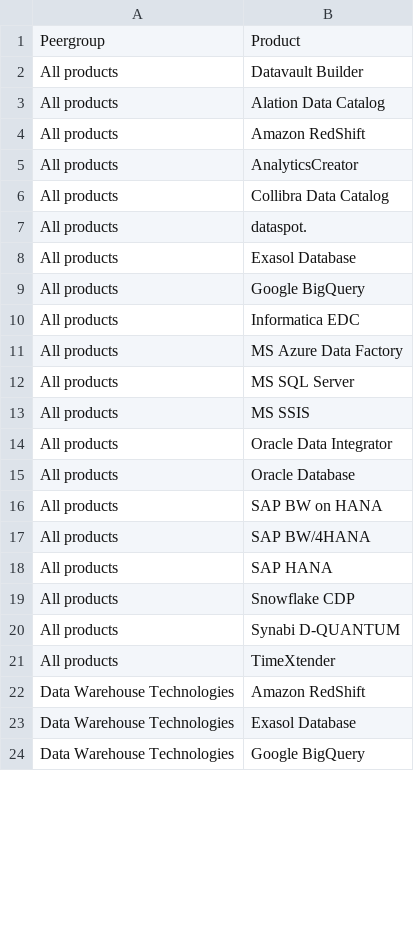
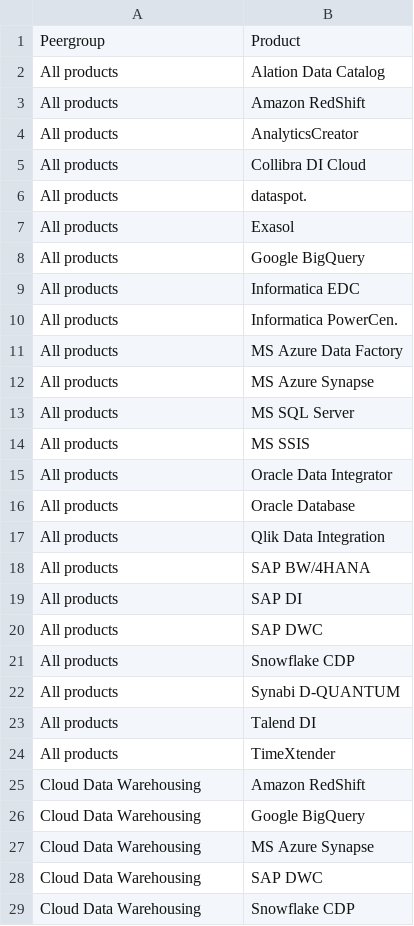
Before and after one commit to Ann-Katrinneeb/DM-Survey-22, a CSV file: src/data/peergroup.csv, drawn as a sheet; only a part is shown; the diff covers the shown part only.

```diff
--- a/src/data/peergroup.csv
+++ b/src/data/peergroup.csv
@@ -1,3 +1,2 @@
 Peergroup,Product
-All products,Datavault Builder
 All products,Alation Data Catalog
@@ -5,8 +4,10 @@ All products,Amazon RedShift
 All products,AnalyticsCreator
-All products,Collibra Data Catalog
+All products,Collibra DI Cloud
 All products,dataspot.
-All products,Exasol Database
+All products,Exasol
 All products,Google BigQuery
 All products,Informatica EDC
+All products,Informatica PowerCen.
 All products,MS Azure Data Factory
+All products,MS Azure Synapse
 All products,MS SQL Server
@@ -15,10 +16,14 @@ All products,Oracle Data Integrator
 All products,Oracle Database
-All products,SAP BW on HANA
+All products,Qlik Data Integration
 All products,SAP BW/4HANA
-All products,SAP HANA
+All products,SAP DI
+All products,SAP DWC
 All products,Snowflake CDP
 All products,Synabi D-QUANTUM
+All products,Talend DI
 All products,TimeXtender
-Data Warehouse Technologies,Amazon RedShift
-Data Warehouse Technologies,Exasol Database
-Data Warehouse Technologies,Google BigQuery
+Cloud Data Warehousing,Amazon RedShift
+Cloud Data Warehousing,Google BigQuery
+Cloud Data Warehousing,MS Azure Synapse
+Cloud Data Warehousing,SAP DWC
+Cloud Data Warehousing,Snowflake CDP
```
Also changed, not shown: 24 added rows, 14 removed rows, 7 moved rows and 5 edited cells elsewhere in this file, src/data/codebook1.csv, 25 other files.
